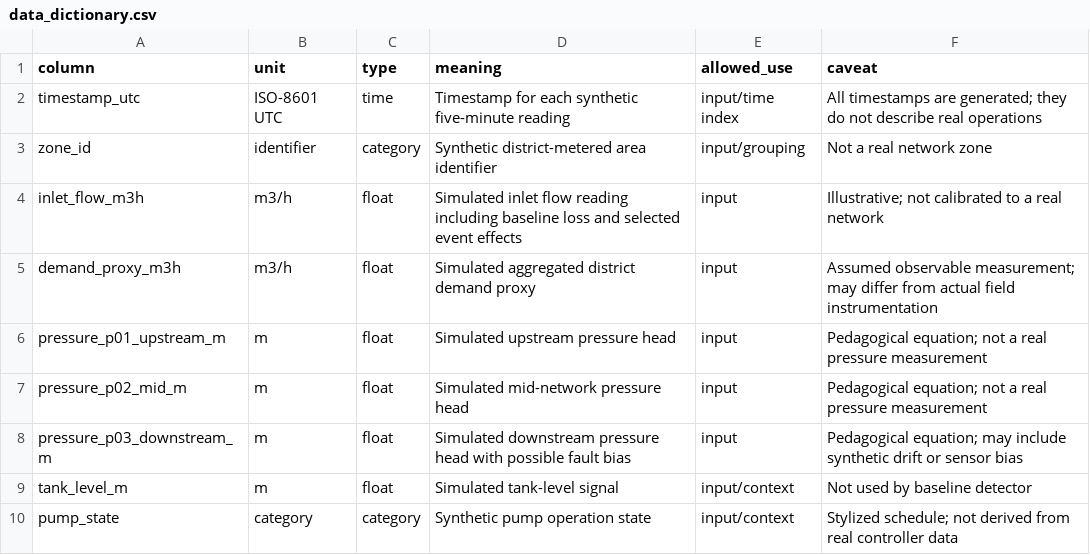
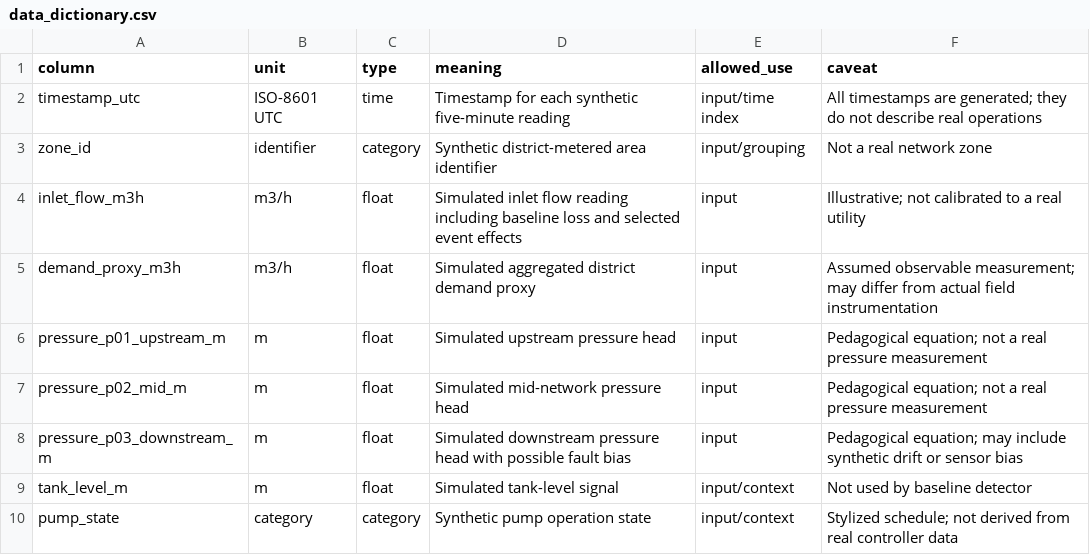
Before and after one commit to enps2015/gemini-connected-apps-smart-water-lab, a CSV file: data/data_dictionary.csv, drawn as a sheet; the diff names each change by its address in the sheet, - before the commit and + after, or states it on an @@ line.

```diff
--- a/data/data_dictionary.csv
+++ b/data/data_dictionary.csv
-F4 (caveat): …a real network
+F4 (caveat): …a real utility
```
